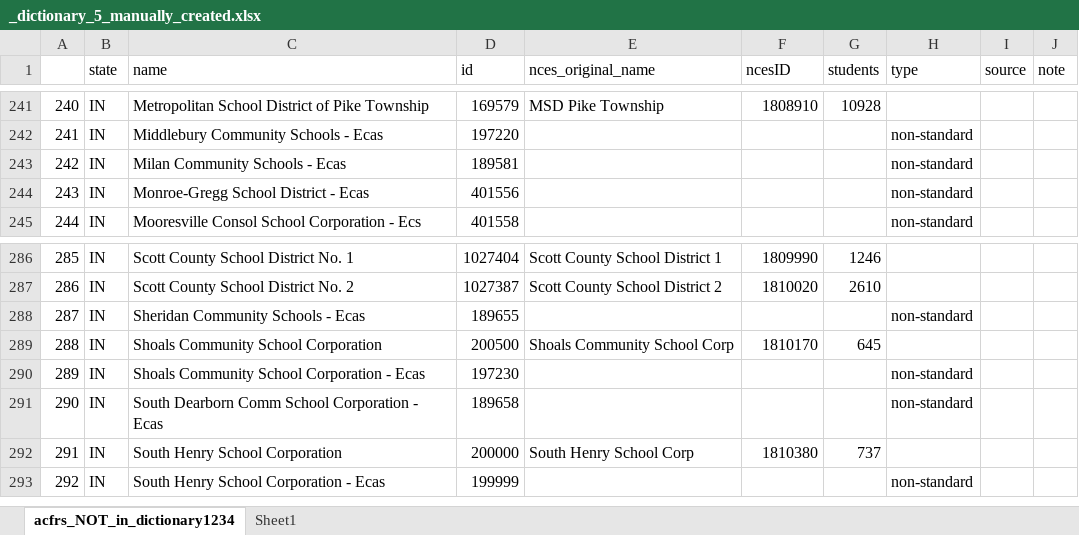
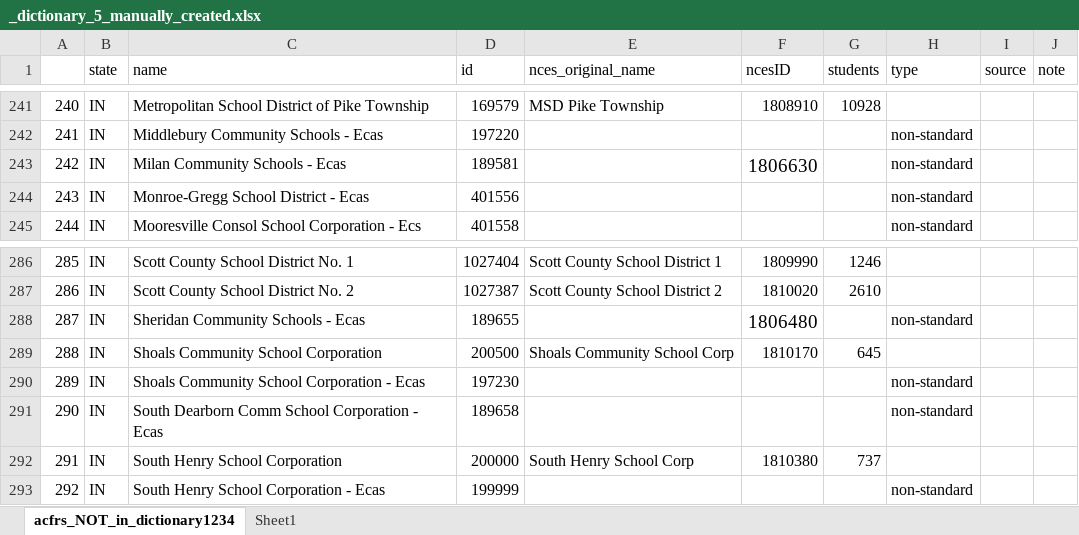
Before and after one commit to thuy2020/acfrs_data, an Excel workbook: data/_dictionary_5_manually_created.xlsx, sheet acfrs_NOT_in_dictionary1234, drawn as a sheet; only a part is shown, gaps mark what is left out; values as stored, in another font and other column widths than the file's, no borders; the diff names each change by its address in the sheet, - before the commit and + after, or states it on an @@ line.

Commit message:
fix dictionary ncesID_acfrsID

```diff
--- a/data/_dictionary_5_manually_created.xlsx (sheet acfrs_NOT_in_dictionary1234)
+++ b/data/_dictionary_5_manually_created.xlsx (sheet acfrs_NOT_in_dictionary1234)
-F243 (ncesID): (empty)
+F243 (ncesID): 1806630
-F288 (ncesID): (empty)
+F288 (ncesID): 1806480
```
Also changed, not shown: 20 other files.
